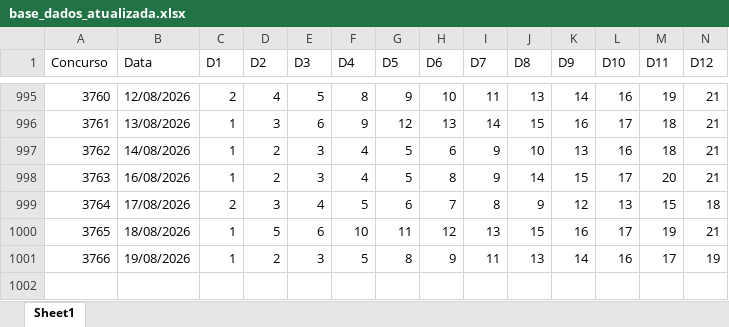
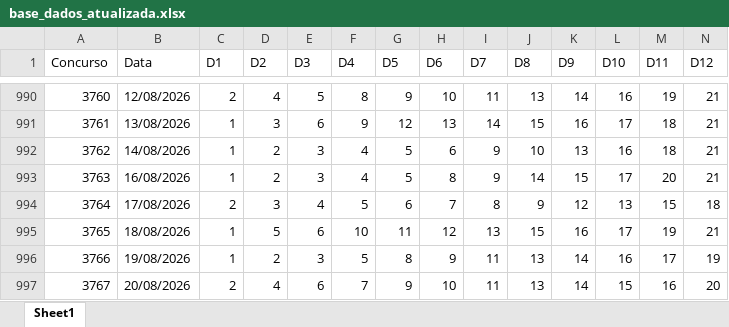
Before and after one commit to edjunhoscj/Projetos2026, an Excel workbook: base/base_dados_atualizada.xlsx, sheet Sheet1, drawn as a sheet; only a part is shown, gaps mark what is left out; values as stored, in another font and other column widths than the file's, no borders; rows hold the shown columns only; the diff covers the shown part only; the diff names each change by its address in the sheet, - before the commit and + after, or states it on an @@ line.

```diff
--- a/base/base_dados_atualizada.xlsx (sheet Sheet1)
+++ b/base/base_dados_atualizada.xlsx (sheet Sheet1)
+row 997: 3767 | 20/08/2026 | 2 | 4 | 6 | 7 | 9 | 10 | 11 | 13 | 14 | 15 | 16 | 20
```
Also changed, not shown: 5 removed rows elsewhere in this sheet, base/base_limpa.xlsx, 11 other files.
